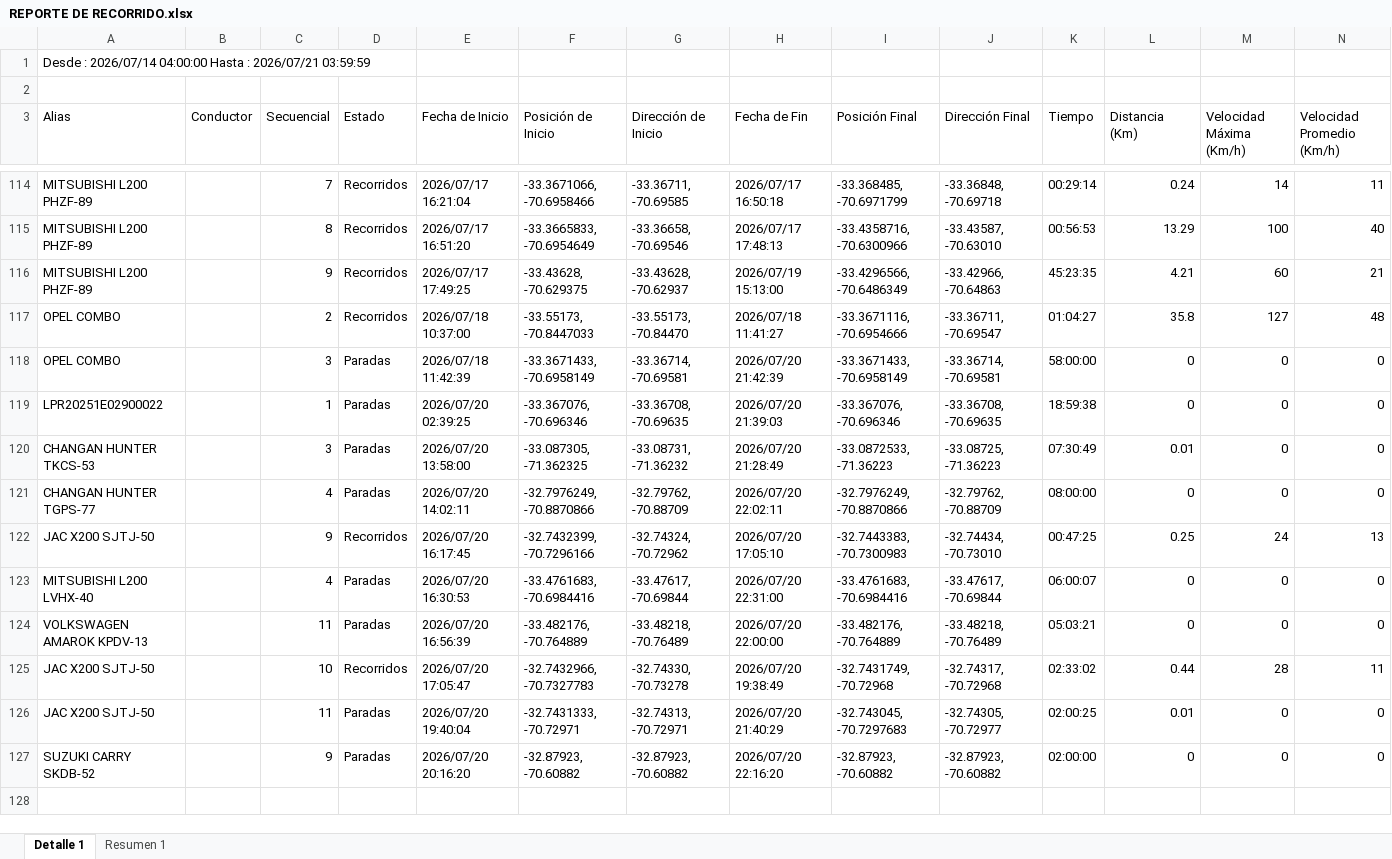
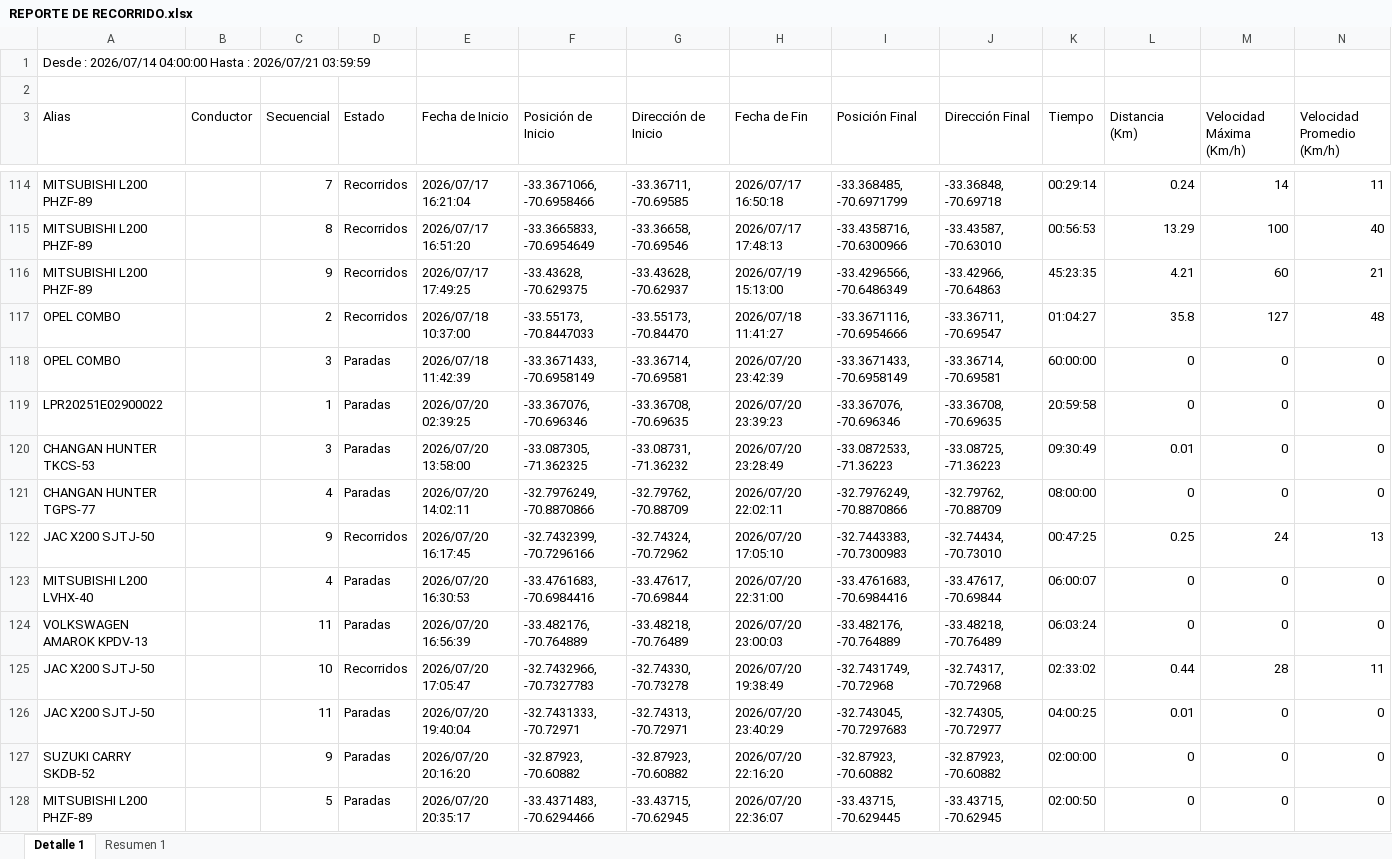
Before and after one commit to WurfelSPA/tracklink-visibility, an Excel workbook: REPORTE DE RECORRIDO.xlsx, sheet Detalle 1, drawn as a sheet; only a part is shown, gaps mark what is left out; values as stored, in another font and other column widths than the file's, no borders; the diff covers the shown part only; the diff names each change by its address in the sheet, - before the commit and + after, or states it on an @@ line.

```diff
--- a/REPORTE DE RECORRIDO.xlsx (sheet Detalle 1)
+++ b/REPORTE DE RECORRIDO.xlsx (sheet Detalle 1)
-H118 (Fecha de Fin): 2026/07/20 21:42:39
+H118 (Fecha de Fin): 2026/07/20 23:42:39
-K118 (Tiempo): 58:00:00
+K118 (Tiempo): 60:00:00
-H119 (Fecha de Fin): 2026/07/20 21:39:03
+H119 (Fecha de Fin): 2026/07/20 23:39:23
-K119 (Tiempo): 18:59:38
+K119 (Tiempo): 20:59:58
-H120 (Fecha de Fin): 2026/07/20 21:28:49
+H120 (Fecha de Fin): 2026/07/20 23:28:49
-K120 (Tiempo): 07:30:49
+K120 (Tiempo): 09:30:49
-H124 (Fecha de Fin): 2026/07/20 22:00:00
+H124 (Fecha de Fin): 2026/07/20 23:00:03
-K124 (Tiempo): 05:03:21
+K124 (Tiempo): 06:03:24
-H126 (Fecha de Fin): 2026/07/20 21:40:29
+H126 (Fecha de Fin): 2026/07/20 23:40:29
-K126 (Tiempo): 02:00:25
+K126 (Tiempo): 04:00:25
+row 128: MITSUBISHI L200 PHZF-89 |  | 5 | Paradas | 2026/07/20 20:35:17 | -33.4371483, -70.6294466 | -33.43715, -70.62945 | 2026/07/20 22:36:07 | -33.43715, -70.629445 | -33.43715, -70.62945 | 02:00:50 | 0 | 0 | 0
```
Also changed, not shown: 16 edited cells elsewhere in this sheet, sheet Resumen 1.
